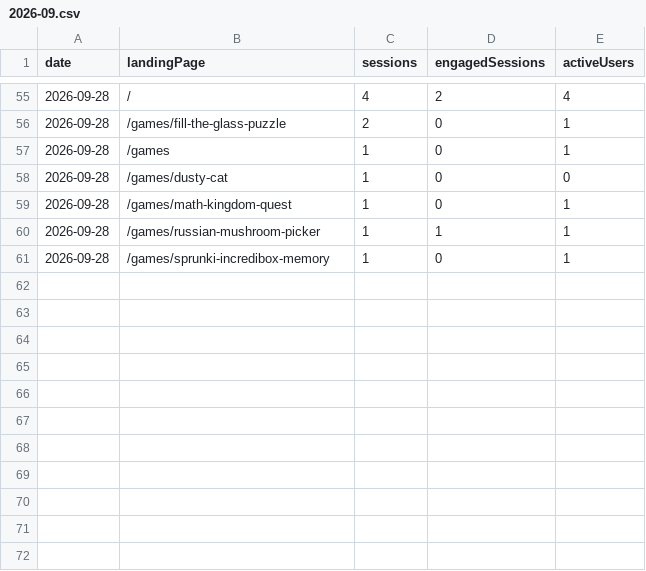
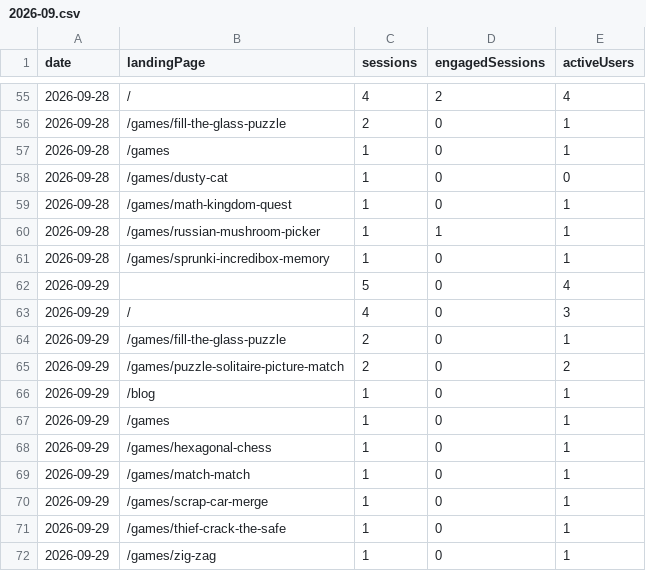
Before and after one commit to thanhnt1910/gsc-data, a CSV file: data/ga4/landing/2026-09.csv, drawn as a sheet; only a part is shown, gaps mark what is left out.

```diff
--- a/data/ga4/landing/2026-09.csv
+++ b/data/ga4/landing/2026-09.csv
@@ -61 +61,12 @@ date,landingPage,sessions,engagedSessions,activeUsers
 2026-09-28,/games/sprunki-incredibox-memory,1,0,1
+2026-09-29,,5,0,4
+2026-09-29,/,4,0,3
+2026-09-29,/games/fill-the-glass-puzzle,2,0,1
+2026-09-29,/games/puzzle-solitaire-picture-match,2,0,2
+2026-09-29,/blog,1,0,1
+2026-09-29,/games,1,0,1
+2026-09-29,/games/hexagonal-chess,1,0,1
+2026-09-29,/games/match-match,1,0,1
+2026-09-29,/games/scrap-car-merge,1,0,1
+2026-09-29,/games/thief-crack-the-safe,1,0,1
+2026-09-29,/games/zig-zag,1,0,1
```
Also changed, not shown: data/countries/2026-09.csv, data/ga4/pages/2026-09.csv, 10 other files.
